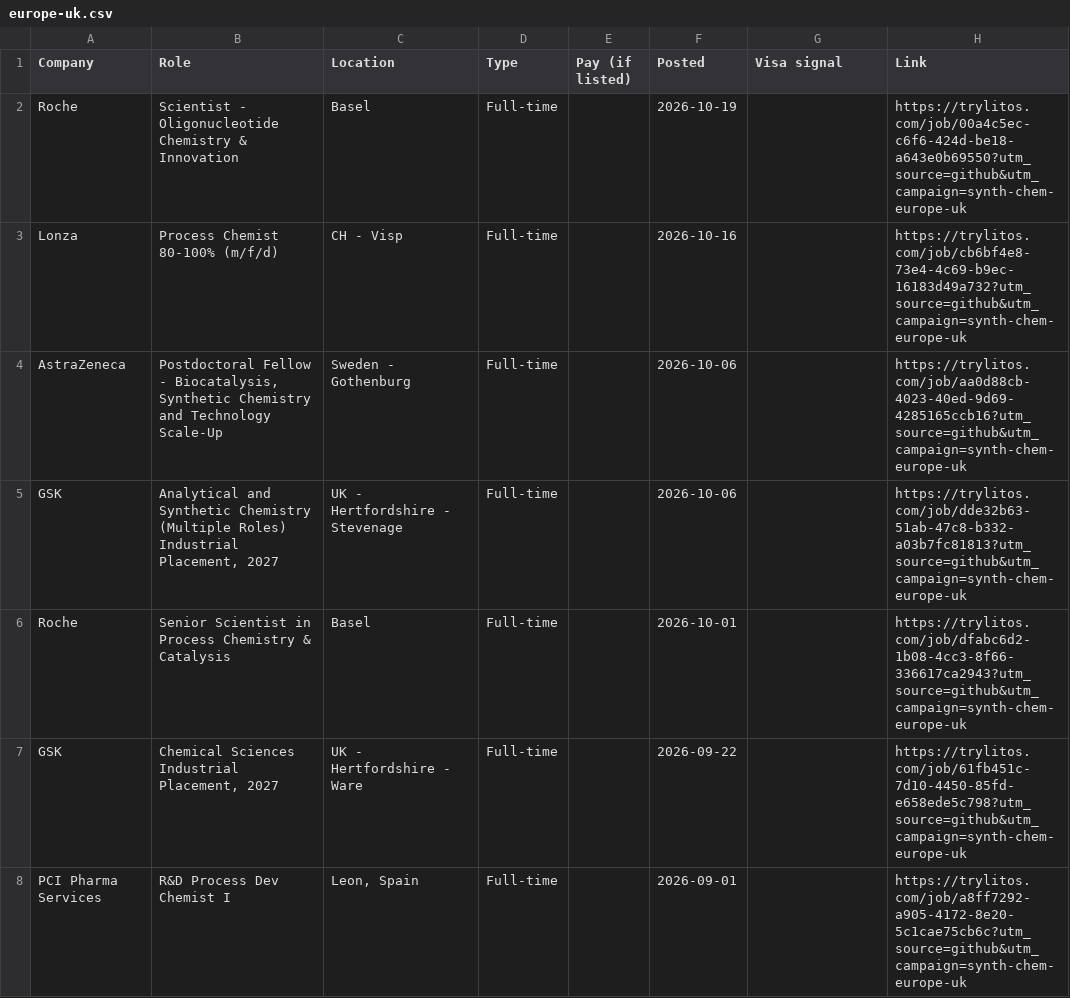
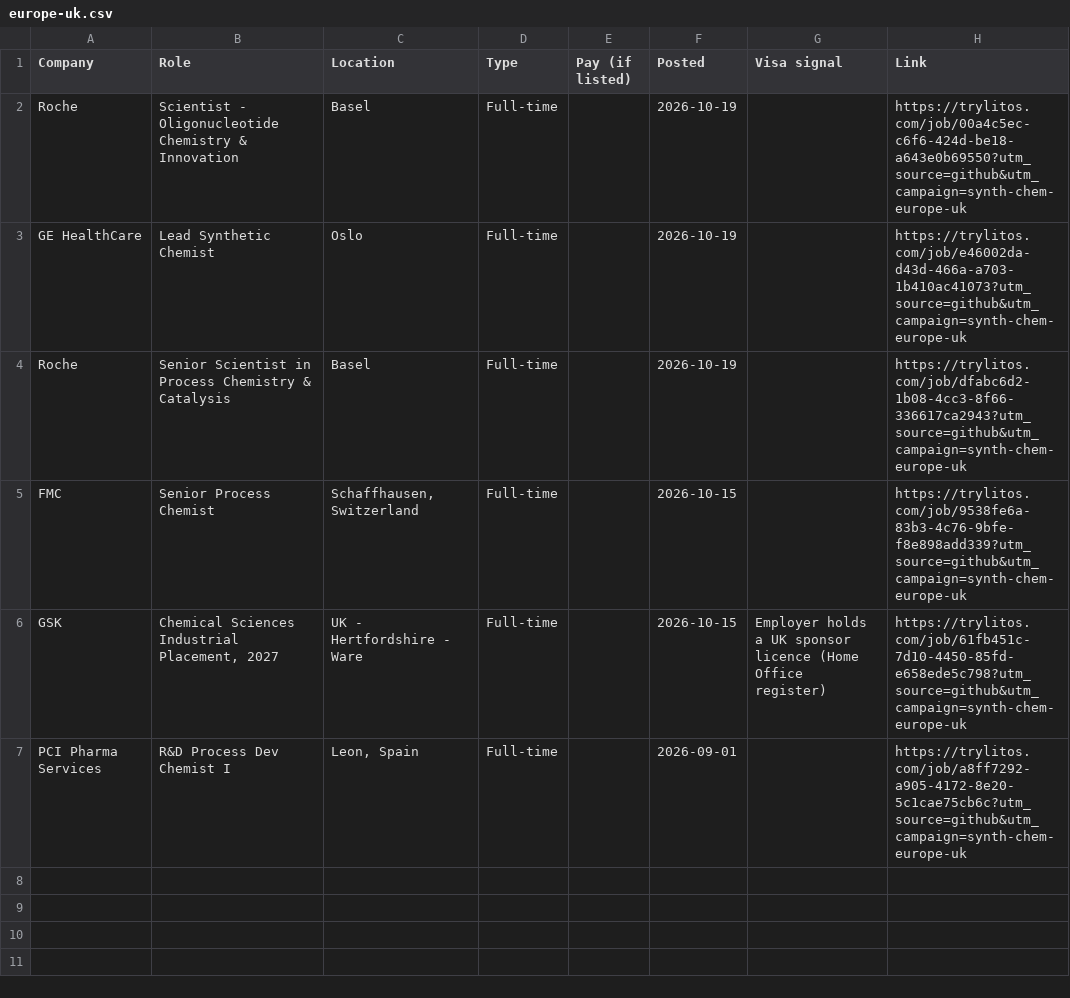
Before and after one commit to mehek-builds/Synthetic-Organic-Chemistry-Jobs, a CSV file: csv/europe-uk.csv, drawn as a sheet.

```diff
--- a/csv/europe-uk.csv
+++ b/csv/europe-uk.csv
@@ -2,7 +2,6 @@ Company,Role,Location,Type,Pay (if listed),Posted,Visa signal,Link
 Roche,Scientist - Oligonucleotide Chemistry & Innovation,Basel,Full-time,,2026-10-19,,https://trylitos.com/job/00a4c5ec-c6f6-424d-be18-a643e0b69550?utm_source=github&utm_campaign=synth-chem-europe-uk
-Lonza,Process Chemist 80-100% (m/f/d),CH - Visp,Full-time,,2026-10-16,,https://trylitos.com/job/cb6bf4e8-73e4-4c69-b9ec-16183d49a732?utm_source=github&utm_campaign=synth-chem-europe-uk
-AstraZeneca,"Postdoctoral Fellow - Biocatalysis, Synthetic Chemistry and Technology Scale-Up",Sweden - Gothenburg,Full-time,,2026-10-06,,https://trylitos.com/job/aa0d88cb-4023-40ed-9d69-4285165ccb16?utm_source=github&utm_campaign=synth-chem-europe-uk
-GSK,"Analytical and Synthetic Chemistry (Multiple Roles) Industrial Placement, 2027",UK - Hertfordshire - Stevenage,Full-time,,2026-10-06,,https://trylitos.com/job/dde32b63-51ab-47c8-b332-a03b7fc81813?utm_source=github&utm_campaign=synth-chem-europe-uk
-Roche,Senior Scientist in Process Chemistry & Catalysis,Basel,Full-time,,2026-10-01,,https://trylitos.com/job/dfabc6d2-1b08-4cc3-8f66-336617ca2943?utm_source=github&utm_campaign=synth-chem-europe-uk
-GSK,"Chemical Sciences Industrial Placement, 2027",UK - Hertfordshire - Ware,Full-time,,2026-09-22,,https://trylitos.com/job/61fb451c-7d10-4450-85fd-e658ede5c798?utm_source=github&utm_campaign=synth-chem-europe-uk
+GE HealthCare,Lead Synthetic Chemist,Oslo,Full-time,,2026-10-19,,https://trylitos.com/job/e46002da-d43d-466a-a703-1b410ac41073?utm_source=github&utm_campaign=synth-chem-europe-uk
+Roche,Senior Scientist in Process Chemistry & Catalysis,Basel,Full-time,,2026-10-19,,https://trylitos.com/job/dfabc6d2-1b08-4cc3-8f66-336617ca2943?utm_source=github&utm_campaign=synth-chem-europe-uk
+FMC,Senior Process Chemist,"Schaffhausen, Switzerland",Full-time,,2026-10-15,,https://trylitos.com/job/9538fe6a-83b3-4c76-9bfe-f8e898add339?utm_source=github&utm_campaign=synth-chem-europe-uk
+GSK,"Chemical Sciences Industrial Placement, 2027",UK - Hertfordshire - Ware,Full-time,,2026-10-15,Employer holds a UK sponsor licence (Home Office register),https://trylitos.com/job/61fb451c-7d10-4450-85fd-e658ede5c798?utm_source=github&utm_campaign=synth-chem-europe-uk
 PCI Pharma Services,R&D Process Dev Chemist I,"Leon, Spain",Full-time,,2026-09-01,,https://trylitos.com/job/a8ff7292-a905-4172-8e20-5c1cae75cb6c?utm_source=github&utm_campaign=synth-chem-europe-uk
```
Also changed, not shown: csv/all.csv, csv/discovery-synthetic.csv, 9 other files.
